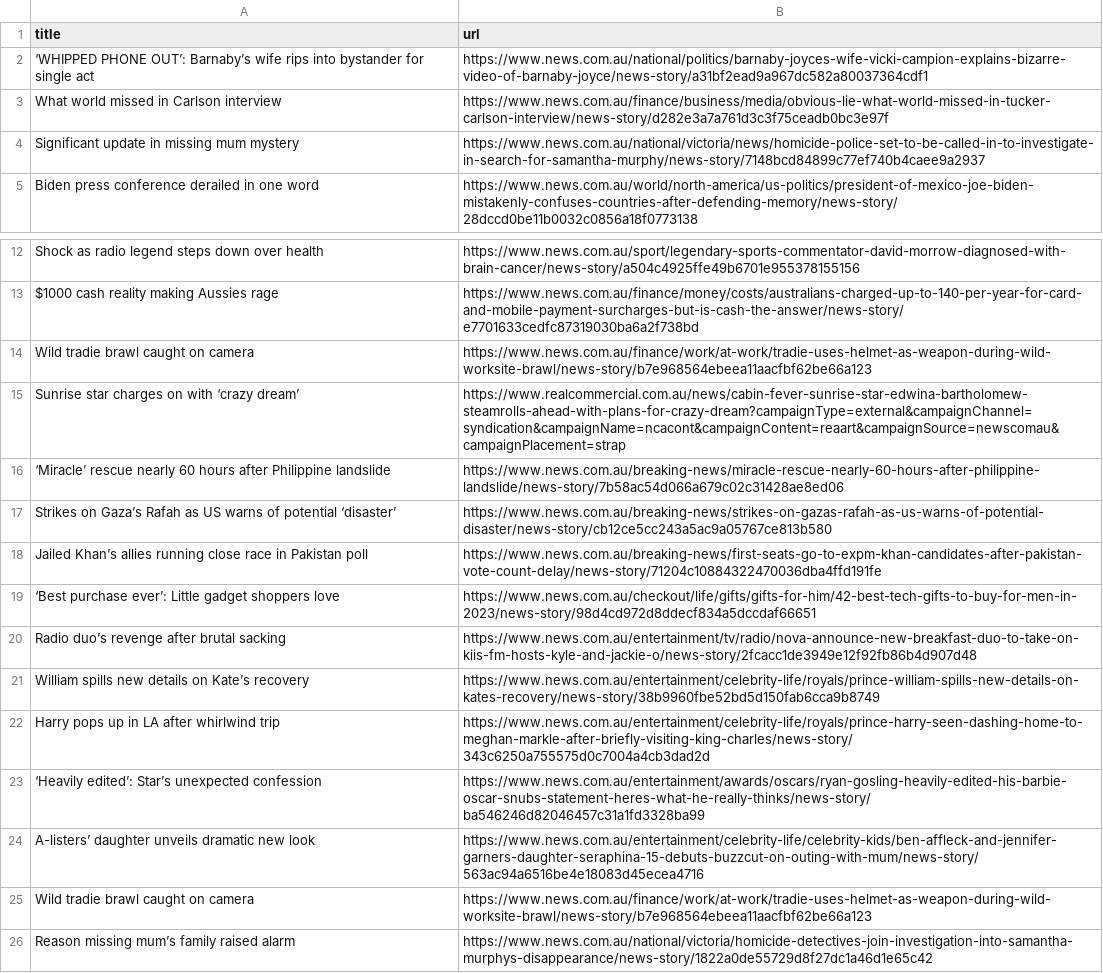
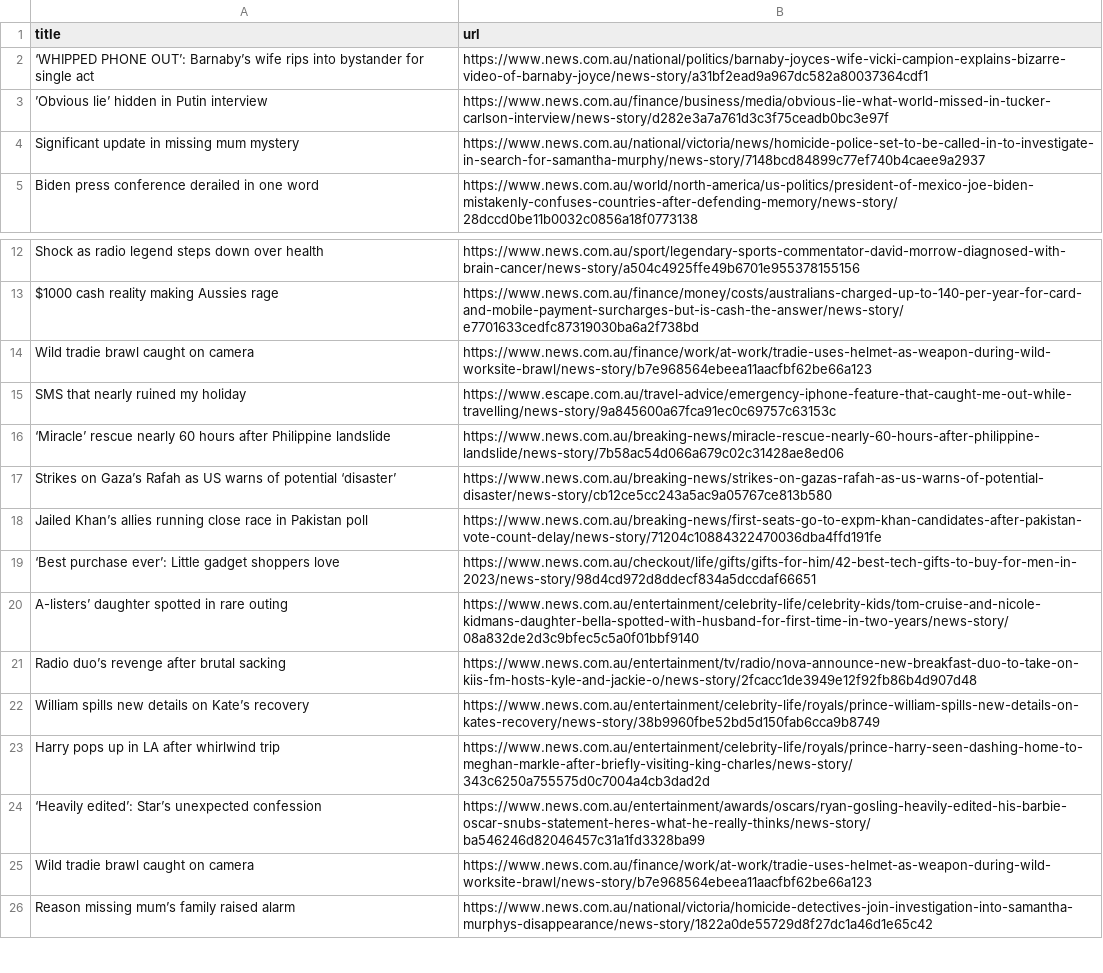
Before and after one commit to vlsachdev/automatic-scraper-news-au, a CSV file: news_au.csv, drawn as a sheet; only a part is shown, gaps mark what is left out.

```diff
--- a/news_au.csv
+++ b/news_au.csv
@@ -2,3 +2,3 @@ title,url
 ‘WHIPPED PHONE OUT’: Barnaby’s wife rips into bystander for single act,https://www.news.com.au/national/politics/barnaby-joyces-wife-vicki-campion-explains-bizarre-video-of-barnaby-joyce/news-story/a31bf2ead9a967dc582a80037364cdf1
-What world missed in Carlson interview,https://www.news.com.au/finance/business/media/obvious-lie-what-world-missed-in-tucker-carlson-interview/news-story/d282e3a7a761d3c3f75ceadb0bc3e97f
+’Obvious lie’ hidden in Putin interview,https://www.news.com.au/finance/business/media/obvious-lie-what-world-missed-in-tucker-carlson-interview/news-story/d282e3a7a761d3c3f75ceadb0bc3e97f
 Significant update in missing mum mystery,https://www.news.com.au/national/victoria/news/homicide-police-set-to-be-called-in-to-investigate-in-search-for-samantha-murphy/news-story/7148bcd84899c77ef740b4caee9a2937
@@ -14,3 +14,3 @@ $1000 cash reality making Aussies rage,https://www.news.com.au/finance/money/cos
 Wild tradie brawl caught on camera,https://www.news.com.au/finance/work/at-work/tradie-uses-helmet-as-weapon-during-wild-worksite-brawl/news-story/b7e968564ebeea11aacfbf62be66a123
-Sunrise star charges on with ‘crazy dream’,https://www.realcommercial.com.au/news/cabin-fever-sunrise-star-edwina-bartholomew-steamrolls-ahead-with-plans-for-crazy-dream?campaignType=external&campaignChannel=syndication&campaignName=ncacont&campaignContent=reaart&campaignSource=newscomau&campaignPlacement=strap
+SMS that nearly ruined my holiday,https://www.escape.com.au/travel-advice/emergency-iphone-feature-that-caught-me-out-while-travelling/news-story/9a845600a67fca91ec0c69757c63153c
 ‘Miracle’ rescue nearly 60 hours after Philippine landslide,https://www.news.com.au/breaking-news/miracle-rescue-nearly-60-hours-after-philippine-landslide/news-story/7b58ac54d066a679c02c31428ae8ed06
@@ -19,2 +19,3 @@ Jailed Khan’s allies running close race in Pakistan poll,https://www.news.com.
 ‘Best purchase ever’: Little gadget shoppers love,https://www.news.com.au/checkout/life/gifts/gifts-for-him/42-best-tech-gifts-to-buy-for-men-in-2023/news-story/98d4cd972d8ddecf834a5dccdaf66651
+A-listers’ daughter spotted in rare outing,https://www.news.com.au/entertainment/celebrity-life/celebrity-kids/tom-cruise-and-nicole-kidmans-daughter-bella-spotted-with-husband-for-first-time-in-two-years/news-story/08a832de2d3c9bfec5c5a0f01bbf9140
 Radio duo’s revenge after brutal sacking,https://www.news.com.au/entertainment/tv/radio/nova-announce-new-breakfast-duo-to-take-on-kiis-fm-hosts-kyle-and-jackie-o/news-story/2fcacc1de3949e12f92fb86b4d907d48
@@ -23,3 +24,2 @@ Harry pops up in LA after whirlwind trip,https://www.news.com.au/entertainment/c
 ‘Heavily edited’: Star’s unexpected confession,https://www.news.com.au/entertainment/awards/oscars/ryan-gosling-heavily-edited-his-barbie-oscar-snubs-statement-heres-what-he-really-thinks/news-story/ba546246d82046457c31a1fd3328ba99
-A-listers’ daughter unveils dramatic new look,https://www.news.com.au/entertainment/celebrity-life/celebrity-kids/ben-affleck-and-jennifer-garners-daughter-seraphina-15-debuts-buzzcut-on-outing-with-mum/news-story/563ac94a6516be4e18083d45ecea4716
 Wild tradie brawl caught on camera,https://www.news.com.au/finance/work/at-work/tradie-uses-helmet-as-weapon-during-wild-worksite-brawl/news-story/b7e968564ebeea11aacfbf62be66a123
```
